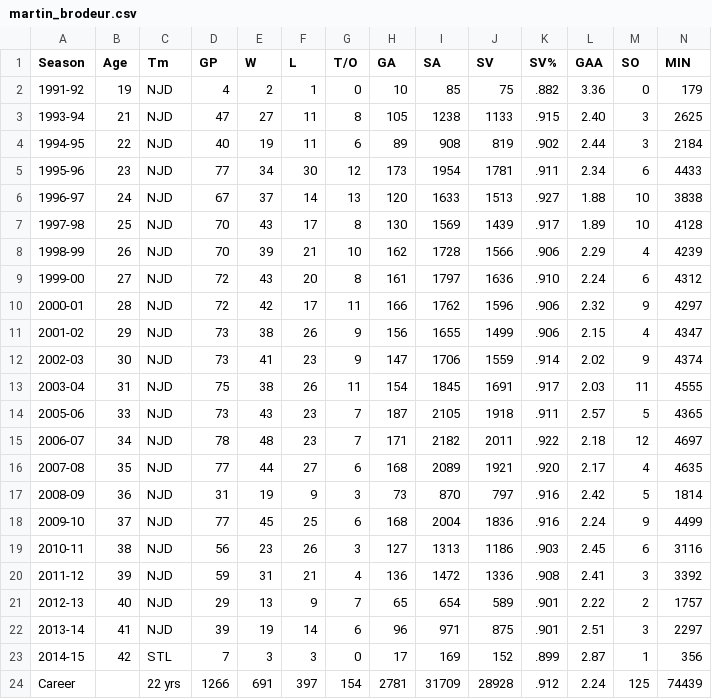
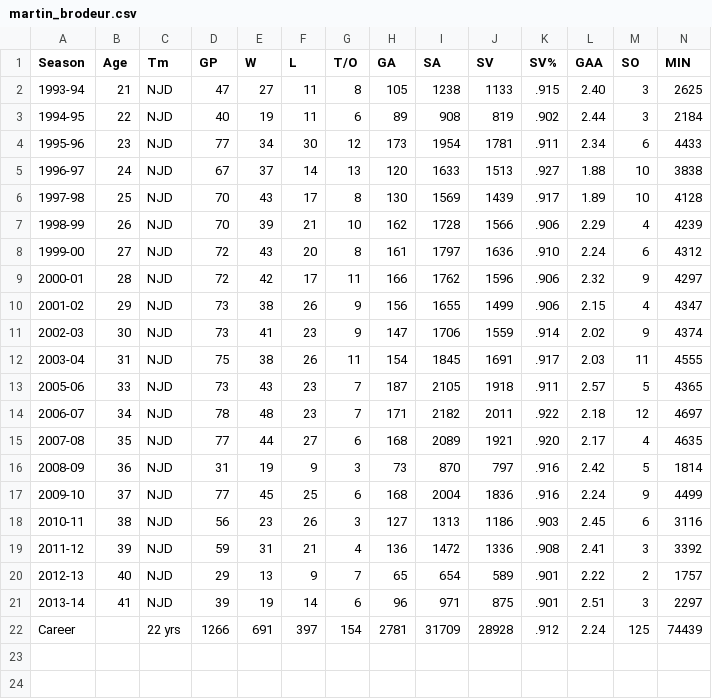
Before and after one commit to graysonslansky/NHL-Data, a CSV file: Goalie Data/martin_brodeur.csv, drawn as a sheet.

Commit message:
Update martin_brodeur.csv

```diff
--- a/Goalie Data/martin_brodeur.csv
+++ b/Goalie Data/martin_brodeur.csv
@@ -1,3 +1,2 @@
 Season,Age,Tm,GP,W,L,T/O,GA,SA,SV,SV%,GAA,SO,MIN
-1991-92,19,NJD,4,2,1,0,10,85,75,.882,3.36,0,179
 1993-94,21,NJD,47,27,11,8,105,1238,1133,.915,2.40,3,2625
@@ -22,3 +21,2 @@ Season,Age,Tm,GP,W,L,T/O,GA,SA,SV,SV%,GAA,SO,MIN
 2013-14,41,NJD,39,19,14,6,96,971,875,.901,2.51,3,2297
-2014-15,42,STL,7,3,3,0,17,169,152,.899,2.87,1,356
 Career,,22 yrs,1266,691,397,154,2781,31709,28928,.912,2.24,125,74439
```
